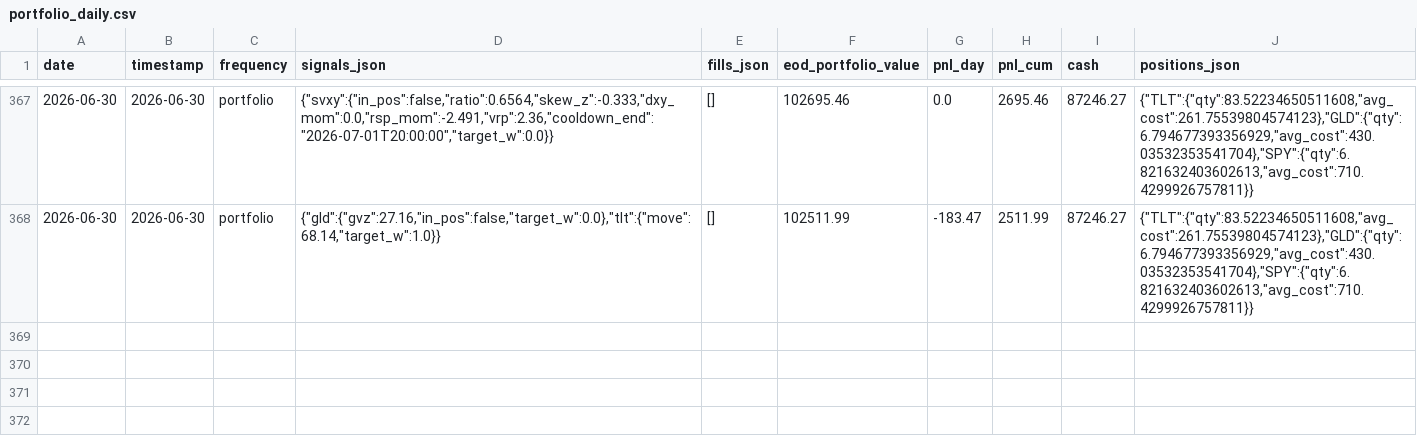
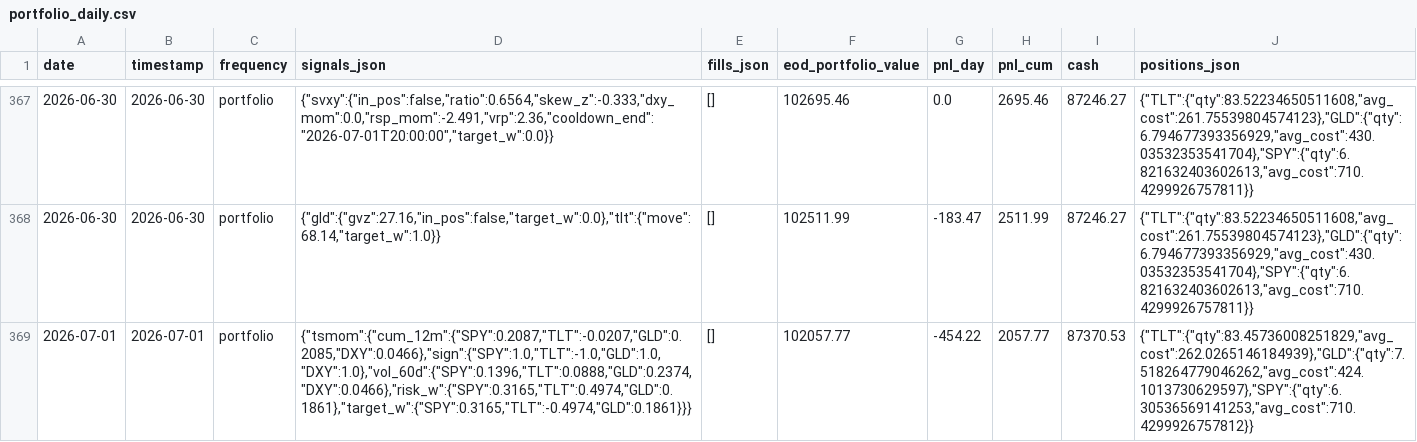
Before and after one commit to romandrianov-pixel/paper-trading-track-record, a CSV file: daily/four_way/portfolio_daily.csv, drawn as a sheet; only a part is shown, gaps mark what is left out; the diff names each change by its address in the sheet, - before the commit and + after, or states it on an @@ line.

```diff
--- a/daily/four_way/portfolio_daily.csv
+++ b/daily/four_way/portfolio_daily.csv
+row 369: 2026-07-01 | 2026-07-01 | portfolio | {"tsmom":{"cum_12m":{"SPY":0.2087,"TLT":-0.0207,"GLD":0.2085,"DXY":0.0466},"sign":{"SPY":1.0,"TLT":-1.0,"GLD":1.0,"DXY":1.0},"vol_60d":{"SPY":0.1396,"TLT":0.0888,"GLD":0.2374,"DXY":0.0466},"risk_w":{"SPY":0.3165,"TLT":0.4974,"GLD":0.1861},"target_w":{"SPY":0.3165,"TLT":-0.4974,"GLD":0.1861}}} | [] | 102057.77 | -454.22 | 2057.77 | 87370.53 | {"TLT":{"qty":83.45736008251829,"avg_cost":262.0265146184939},"GLD":{"qty":7.518264779046262,"avg_cost":424.1013730629597},"SPY":{"qty":6.30536569141253,"avg_cost":710.4299926757812}}
```
Also changed, not shown: daily/four_way/tsmom_monthly.csv, 19 other files.
